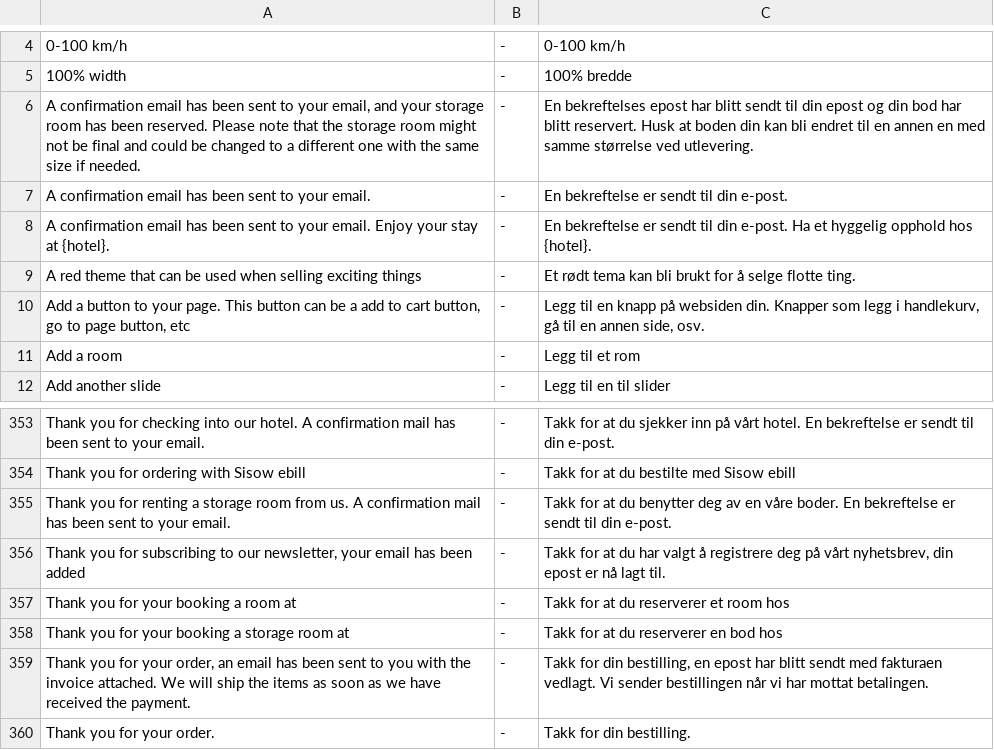
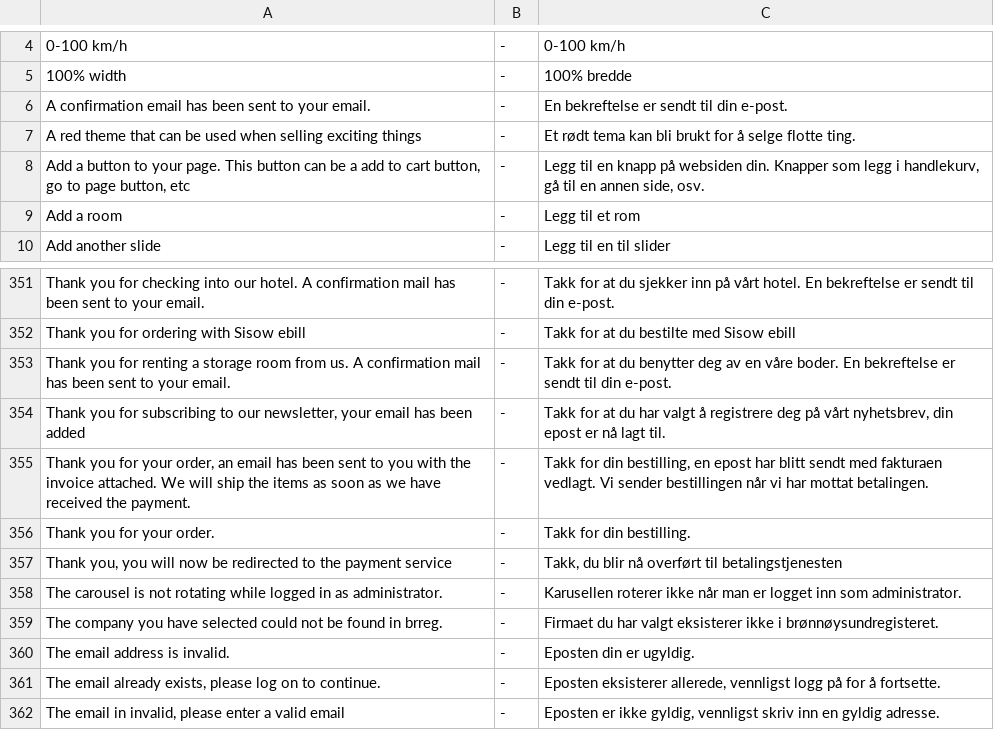
Before and after one commit to tamzidoronno/zaui-v4, a CSV file: com.getshop.client/ROOT/translation/w_nb_NO.csv, drawn as a sheet; only a part is shown, gaps mark what is left out; the shorter side is filled out with more unchanged rows.

```diff
--- a/com.getshop.client/ROOT/translation/w_nb_NO.csv
+++ b/com.getshop.client/ROOT/translation/w_nb_NO.csv
@@ -5,5 +5,3 @@
 100% width;-;100% bredde
-A confirmation email has been sent to your email, and your storage room has been reserved. Please note that the storage room might not be final and could be changed to a different one with the same size if needed.;-;En bekreftelses epost har blitt sendt til din epost og din bod har blitt reservert. Husk at boden din kan bli endret til en annen en med samme størrelse ved utlevering.
 A confirmation email has been sent to your email.;-;En bekreftelse er sendt til din e-post.
-A confirmation email has been sent to your email. Enjoy your stay at {hotel}.;-;En bekreftelse er sendt til din e-post. Ha et hyggelig opphold hos {hotel}.
 A red theme that can be used when selling exciting things;-;Et rødt tema kan bli brukt for å selge flotte ting.
@@ -356,4 +354,2 @@ Thank you for renting a storage room from us. A confirmation mail has been sent
 Thank you for subscribing to our newsletter, your email has been added;-;Takk for at du har valgt å registrere deg på vårt nyhetsbrev, din epost er nå lagt til.
-Thank you for your booking a room at;-;Takk for at du reserverer et room hos
-Thank you for your booking a storage room at;-;Takk for at du reserverer en bod hos
 Thank you for your order, an email has been sent to you with the invoice attached. We will ship the items as soon as we have received the payment.;-;Takk for din bestilling, en epost har blitt sendt med fakturaen vedlagt. Vi sender bestillingen når vi har mottat betalingen.
```
Also changed, not shown: com.getshop.client/ROOT/translation/stripped/w_en_en.csv, com.getshop.client/ROOT/translation/stripped/w_fi_FI.csv, 15 other files.
